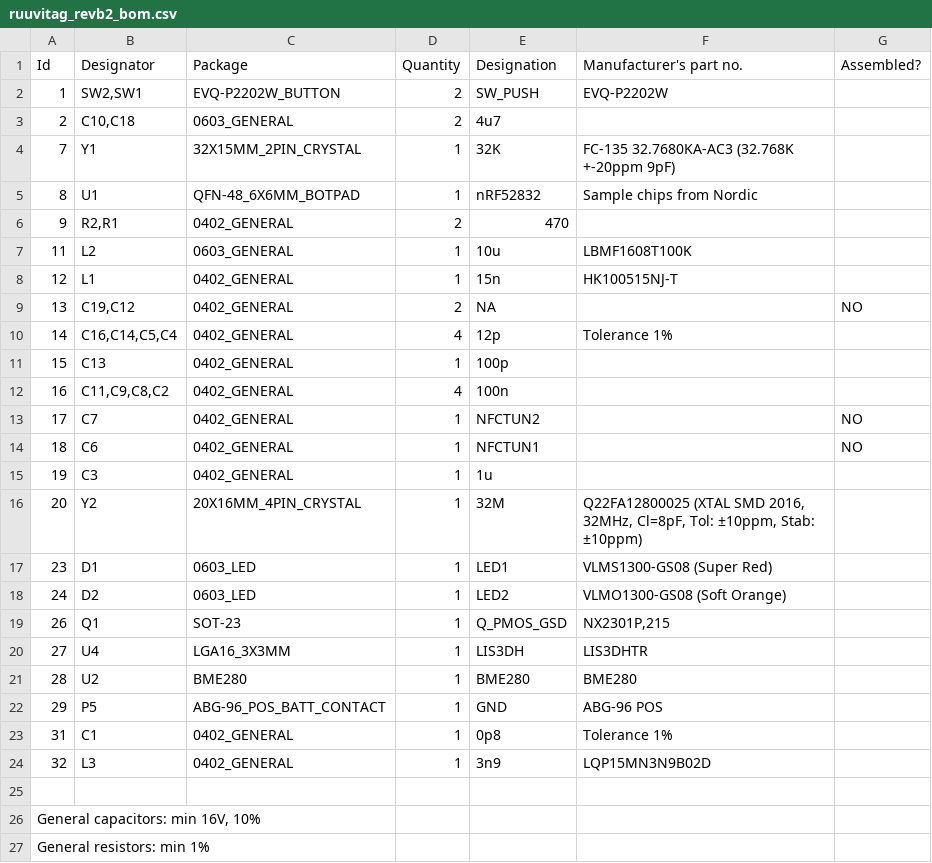
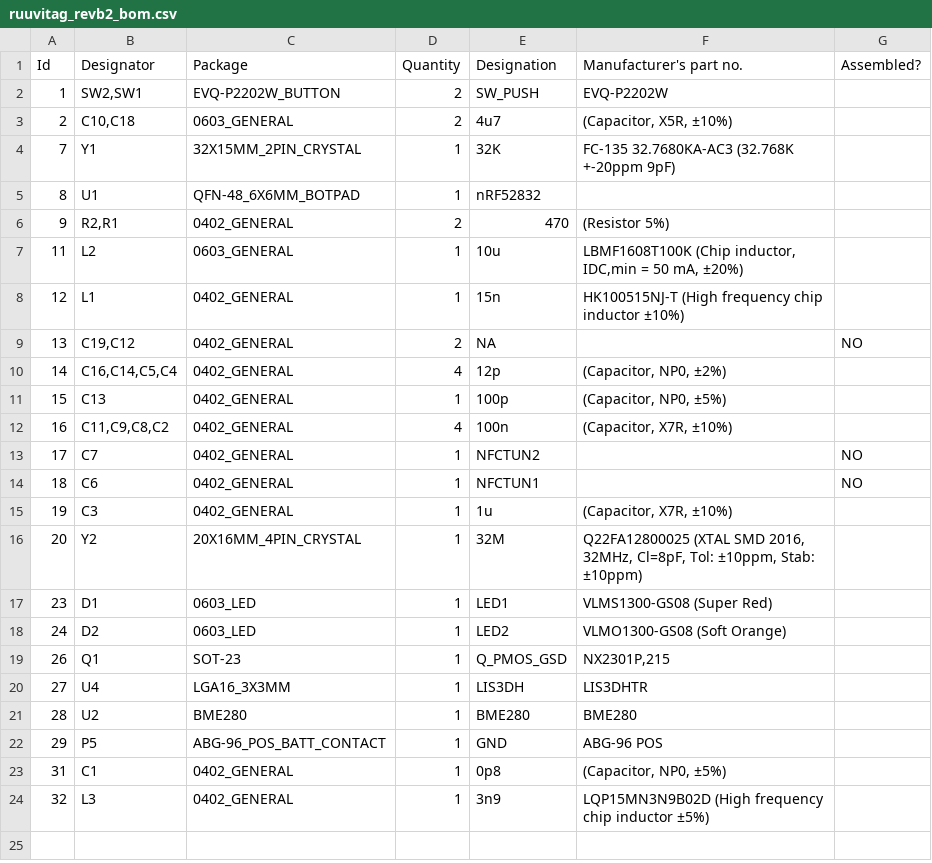
Before and after one commit to ruuvi/ruuvitag_hw, a CSV file: ruuvitag_revb2/export/ruuvitag_revb2_bom.csv, drawn as a sheet.

Commit message:
Update components according Nordic's ref design notes
Infocenter: Table 3. Bill of material for QFAA QFN48 with DC/DC
converter and NFC setup.

```diff
--- a/ruuvitag_revb2/export/ruuvitag_revb2_bom.csv
+++ b/ruuvitag_revb2/export/ruuvitag_revb2_bom.csv
@@ -2,15 +2,15 @@ Id,Designator,Package,Quantity,Designation,Manufacturer's part no.,Assembled?
 1,"SW2,SW1",EVQ-P2202W_BUTTON,2,SW_PUSH,EVQ-P2202W,
-2,"C10,C18",0603_GENERAL,2,4u7,,
+2,"C10,C18",0603_GENERAL,2,4u7,"(Capacitor, X5R, ±10%)",
 7,Y1,32X15MM_2PIN_CRYSTAL,1,32K,FC-135 32.7680KA-AC3 (32.768K +-20ppm 9pF),
-8,U1,QFN-48_6X6MM_BOTPAD,1,nRF52832,Sample chips from Nordic,
-9,"R2,R1",0402_GENERAL,2,470,,
-11,L2,0603_GENERAL,1,10u,LBMF1608T100K,
-12,L1,0402_GENERAL,1,15n,HK100515NJ-T,
+8,U1,QFN-48_6X6MM_BOTPAD,1,nRF52832,,
+9,"R2,R1",0402_GENERAL,2,470,(Resistor 5%),
+11,L2,0603_GENERAL,1,10u,"LBMF1608T100K (Chip inductor, IDC,min = 50 mA, ±20%)",
+12,L1,0402_GENERAL,1,15n,HK100515NJ-T (High frequency chip inductor ±10%),
 13,"C19,C12",0402_GENERAL,2,NA,,NO
-14,"C16,C14,C5,C4",0402_GENERAL,4,12p,Tolerance 1%,
-15,C13,0402_GENERAL,1,100p,,
-16,"C11,C9,C8,C2",0402_GENERAL,4,100n,,
+14,"C16,C14,C5,C4",0402_GENERAL,4,12p,"(Capacitor, NP0, ±2%)",
+15,C13,0402_GENERAL,1,100p,"(Capacitor, NP0, ±5%)",
+16,"C11,C9,C8,C2",0402_GENERAL,4,100n,"(Capacitor, X7R, ±10%)",
 17,C7,0402_GENERAL,1,NFCTUN2,,NO
 18,C6,0402_GENERAL,1,NFCTUN1,,NO
-19,C3,0402_GENERAL,1,1u,,
+19,C3,0402_GENERAL,1,1u,"(Capacitor, X7R, ±10%)",
 20,Y2,20X16MM_4PIN_CRYSTAL,1,32M,"Q22FA12800025 (XTAL SMD 2016, 32MHz, Cl=8pF, Tol: ±10ppm, Stab: ±10ppm)",
@@ -22,6 +22,3 @@ Id,Designator,Package,Quantity,Designation,Manufacturer's part no.,Assembled?
 29,P5,ABG-96_POS_BATT_CONTACT,1,GND,ABG-96 POS,
-31,C1,0402_GENERAL,1,0p8,Tolerance 1%,
-32,L3,0402_GENERAL,1,3n9,LQP15MN3N9B02D,
-,,,,,,
-"General capacitors: min 16V, 10%",,,,,,
-General resistors: min 1%,,,,,,
+31,C1,0402_GENERAL,1,0p8,"(Capacitor, NP0, ±5%)",
+32,L3,0402_GENERAL,1,3n9,LQP15MN3N9B02D (High frequency chip inductor ±5%),
```
